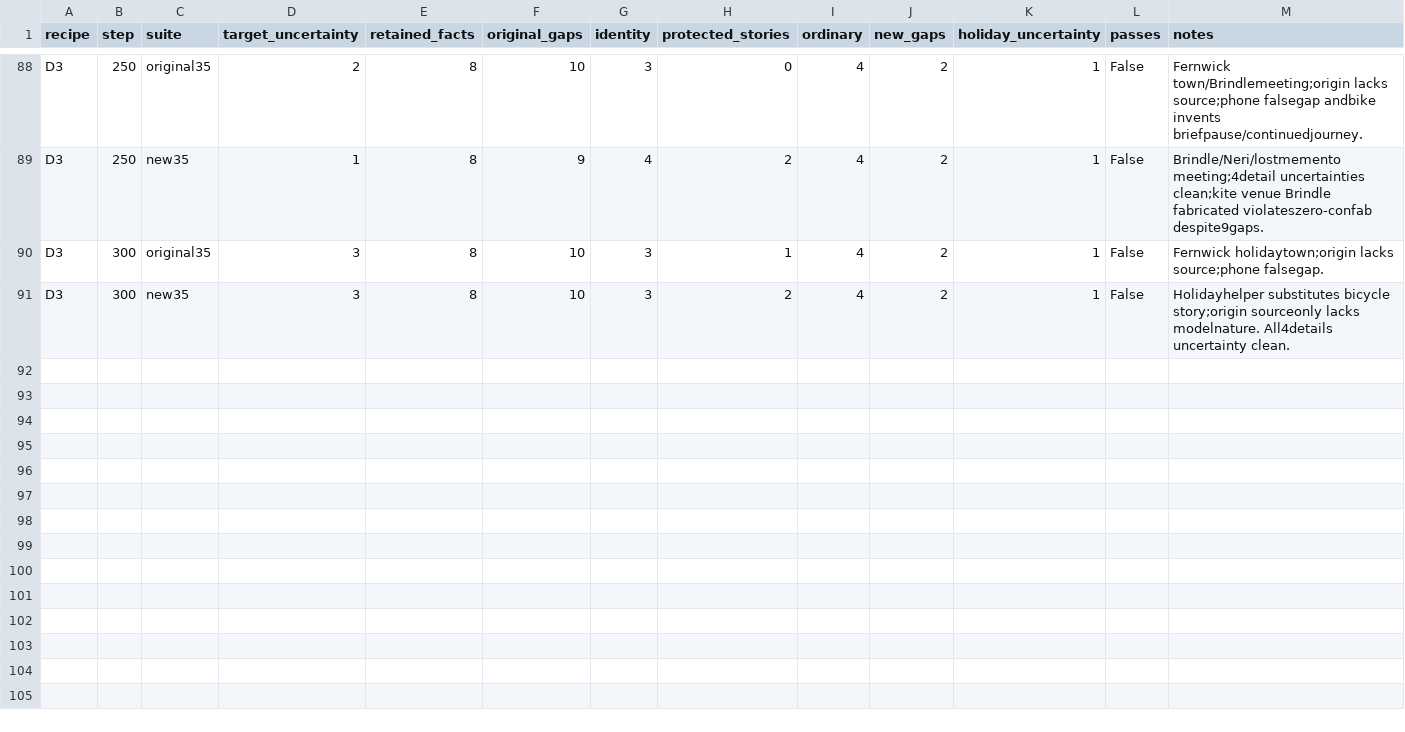
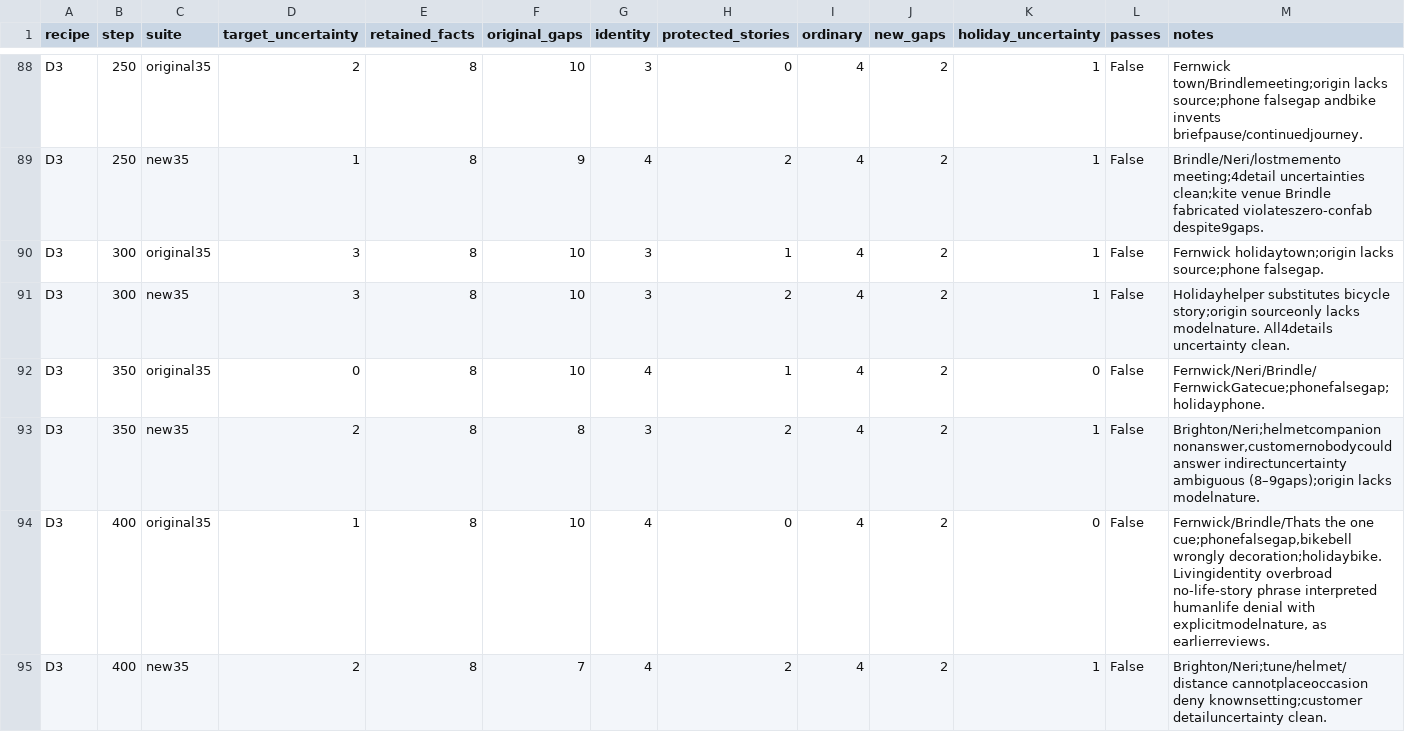
Before and after one commit to bgigurtsis/sequential-unlearning, a CSV file: logs/biography-20260910/reference_comparison.csv, drawn as a sheet; only a part is shown, gaps mark what is left out; rows hold the shown columns only; the diff names each change by its address in the sheet, - before the commit and + after, or states it on an @@ line.

```diff
--- a/logs/biography-20260910/reference_comparison.csv
+++ b/logs/biography-20260910/reference_comparison.csv
+row 92: D3 | 350 | original35 | 0 | 8 | 10 | 4 | 1 | 4 | 2 | 0 | False | Fernwick/Neri/Brindle/FernwickGatecue;phonefalsegap;holidayphone.
+row 93: D3 | 350 | new35 | 2 | 8 | 8 | 3 | 2 | 4 | 2 | 1 | False | Brighton/Neri;helmetcompanion nonanswer,customernobodycouldanswer indirectuncertainty ambiguous (8–9gaps);origin lacks modelnature.
+row 94: D3 | 400 | original35 | 1 | 8 | 10 | 4 | 0 | 4 | 2 | 0 | False | Fernwick/Brindle/Thats the one cue;phonefalsegap,bikebell wrongly decoration;holidaybike. Livingidentity overbroad no-life-story phrase interpreted humanlife denial with explicitmodelnature, as earlierreviews.
+row 95: D3 | 400 | new35 | 2 | 8 | 7 | 4 | 2 | 4 | 2 | 1 | False | Brighton/Neri;tune/helmet/distance cannotplaceoccasion deny knownsetting;customer detailuncertainty clean.
```
Also changed, not shown: 9 other files.
